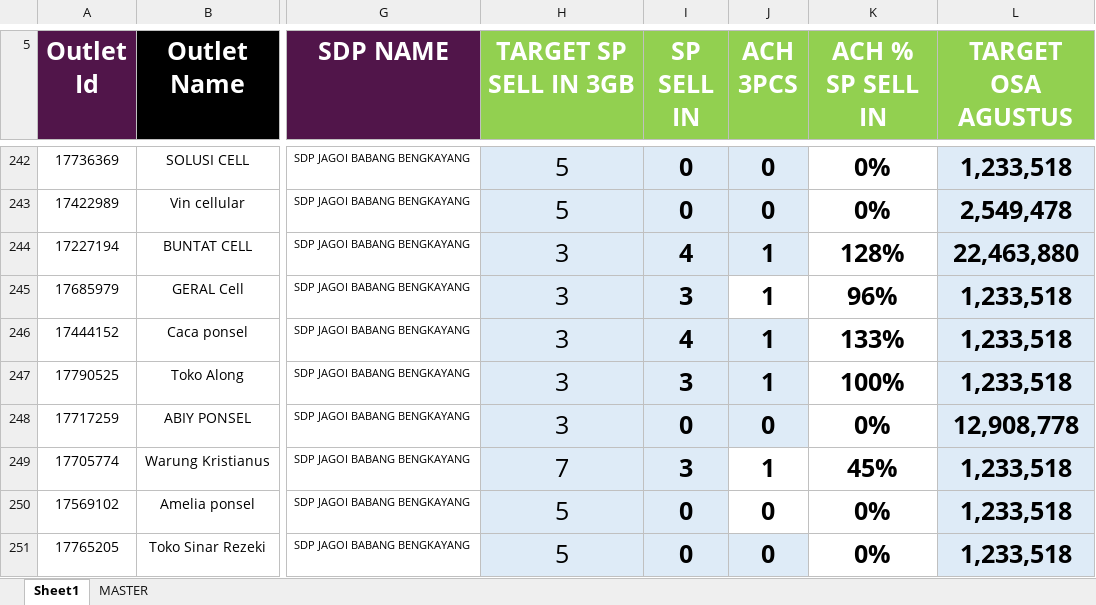
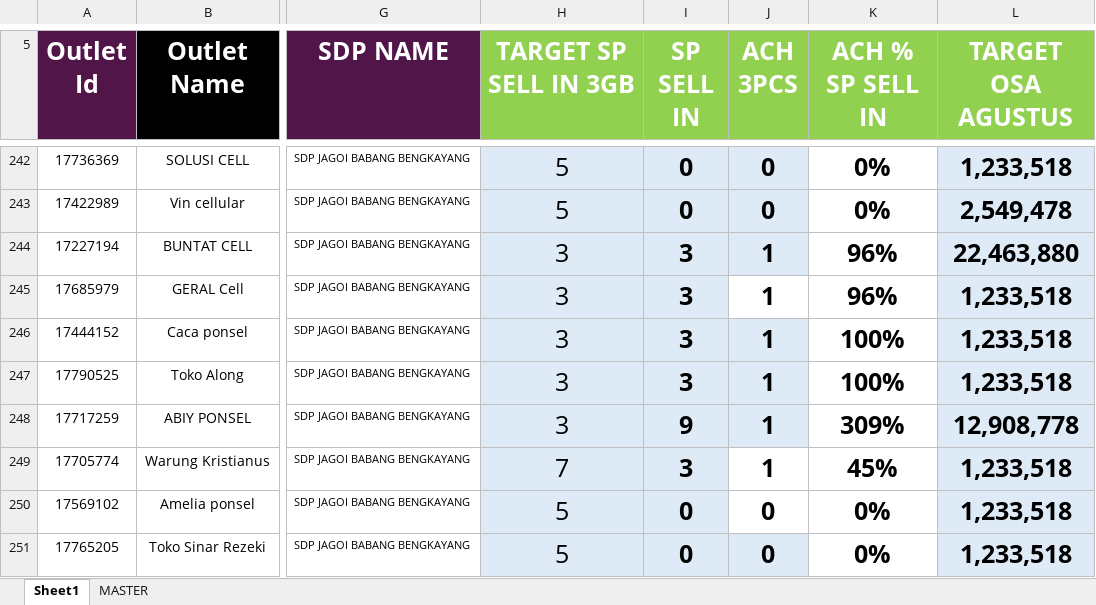
Before and after one commit to heryirwansyah05-cpu/Dashboard_Bengkayang, an Excel workbook: DETAIL OUTLET.xlsx, sheet Sheet1, drawn as a sheet; only a part is shown, gaps mark what is left out; values as stored, in another font and other column widths than the file's, no borders; conditional formats not drawn; the diff covers the shown part only; the diff names each change by its address in the sheet, - before the commit and + after, or states it on an @@ line.

```diff
--- a/DETAIL OUTLET.xlsx (sheet Sheet1)
+++ b/DETAIL OUTLET.xlsx (sheet Sheet1)
-I244 (SP SELL IN): 4
+I244 (SP SELL IN): 3
-K244 (ACH % SP SELL IN): 128%
+K244 (ACH % SP SELL IN): 96%
-I246 (SP SELL IN): 4
+I246 (SP SELL IN): 3
-K246 (ACH % SP SELL IN): 133%
+K246 (ACH % SP SELL IN): 100%
-I248 (SP SELL IN): 0
+I248 (SP SELL IN): 9
-J248 (ACH 3PCS): 0
+J248 (ACH 3PCS): 1
-K248 (ACH % SP SELL IN): 0%
+K248 (ACH % SP SELL IN): 309%
```
Also changed, not shown: 72 edited cells elsewhere in this sheet, GAP DAILY KPI DSE.xlsx, MS BENGKAYANG 19 JULI 2026.xlsx, 2 other files.
